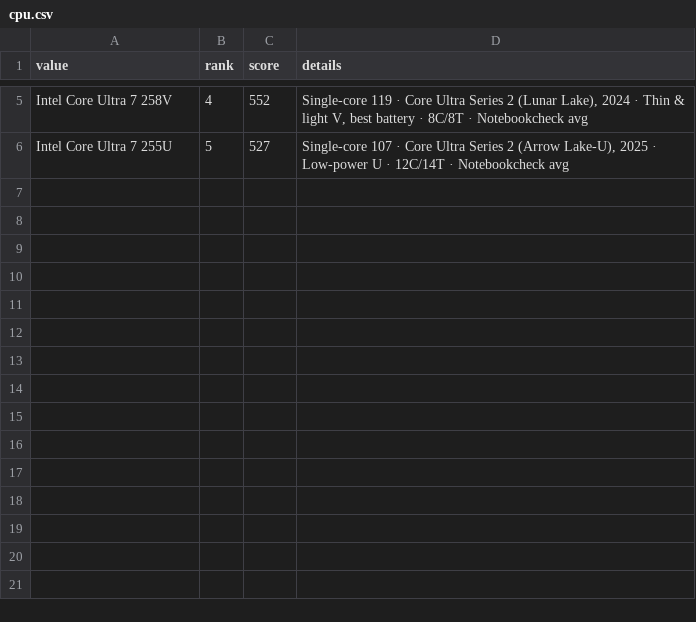
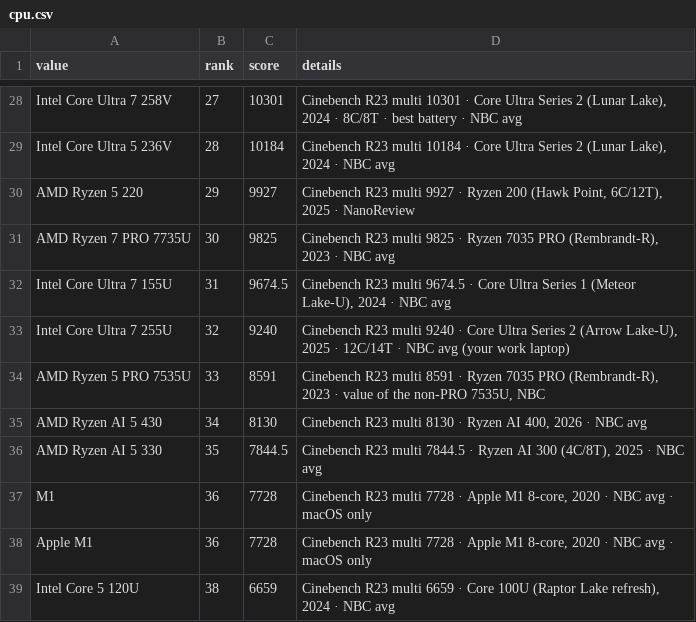
Before and after one commit to LeoDaVinci16/laptop-compare, a CSV file: data/ranks/cpu.csv, drawn as a sheet; only a part is shown, gaps mark what is left out; addresses are those after the commit; the diff covers the shown part only; the diff names each change by its address in the sheet, - before the commit and + after, or states it on an @@ line.

```diff
--- a/data/ranks/cpu.csv
+++ b/data/ranks/cpu.csv
-B28 (rank): 4
+B28 (rank): 27
-C28 (score): 552
+C28 (score): 10301
-D28 (details): Single-core 119 · Core Ultra Series 2 (Lunar Lake), 2024 · Thin & light V, best battery · 8C/8T · Notebookcheck avg
+D28 (details): Cinebench R23 multi 10301 · Core Ultra Series 2 (Lunar Lake), 2024 · 8C/8T · best battery · NBC avg
+row 29: Intel Core Ultra 5 236V | 28 | 10184 | Cinebench R23 multi 10184 · Core Ultra Series 2 (Lunar Lake), 2024 · NBC avg
+row 30: AMD Ryzen 5 220 | 29 | 9927 | Cinebench R23 multi 9927 · Ryzen 200 (Hawk Point, 6C/12T), 2025 · NanoReview
+row 31: AMD Ryzen 7 PRO 7735U | 30 | 9825 | Cinebench R23 multi 9825 · Ryzen 7035 PRO (Rembrandt-R), 2023 · NBC avg
+row 32: Intel Core Ultra 7 155U | 31 | 9674.5 | Cinebench R23 multi 9674.5 · Core Ultra Series 1 (Meteor Lake-U), 2024 · NBC avg
-B33 (rank): 5
+B33 (rank): 32
-C33 (score): 527
+C33 (score): 9240
-D33 (details): Single-core 107 · Core Ultra Series 2 (Arrow Lake-U), 2025 · Low-power U · 12C/14T · Notebookcheck avg
+D33 (details): Cinebench R23 multi 9240 · Core Ultra Series 2 (Arrow Lake-U), 2025 · 12C/14T · NBC avg (your work laptop)
+row 34: AMD Ryzen 5 PRO 7535U | 33 | 8591 | Cinebench R23 multi 8591 · Ryzen 7035 PRO (Rembrandt-R), 2023 · value of the non-PRO 7535U, NBC
+row 35: AMD Ryzen AI 5 430 | 34 | 8130 | Cinebench R23 multi 8130 · Ryzen AI 400, 2026 · NBC avg
+row 36: AMD Ryzen AI 5 330 | 35 | 7844.5 | Cinebench R23 multi 7844.5 · Ryzen AI 300 (4C/8T), 2025 · NBC avg
+row 37: M1 | 36 | 7728 | Cinebench R23 multi 7728 · Apple M1 8-core, 2020 · NBC avg · macOS only
+row 38: Apple M1 | 36 | 7728 | Cinebench R23 multi 7728 · Apple M1 8-core, 2020 · NBC avg · macOS only
+row 39: Intel Core 5 120U | 38 | 6659 | Cinebench R23 multi 6659 · Core 100U (Raptor Lake refresh), 2024 · NBC avg
```
Also changed, not shown: 23 added rows and 9 edited cells elsewhere in this file, data/specs.csv, 3 other files.
